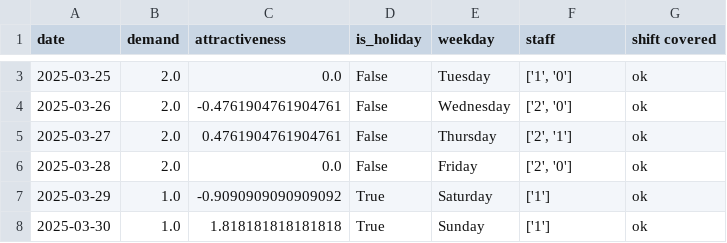
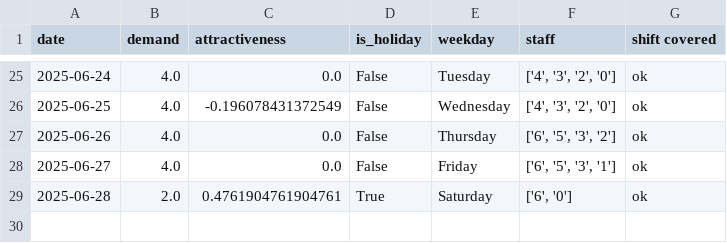
Before and after one commit to larssonnathalie/QMaxH-Cap, a CSV file: data/results/result_and_demand_cl2.csv, drawn as a sheet; only a part is shown, gaps mark what is left out; the diff covers the shown part only.

```diff
--- a/data/results/result_and_demand_cl2.csv
+++ b/data/results/result_and_demand_cl2.csv
@@ -3,6 +25,5 @@ date,demand,attractiveness,is_holiday,weekday,staff,shift covered
-2025-03-25,2.0,0.0,False,Tuesday,"['1', '0']",ok
-2025-03-26,2.0,-0.4761904761904761,False,Wednesday,"['2', '0']",ok
-2025-03-27,2.0,0.4761904761904761,False,Thursday,"['2', '1']",ok
-2025-03-28,2.0,0.0,False,Friday,"['2', '0']",ok
-2025-03-29,1.0,-0.9090909090909092,True,Saturday,['1'],ok
-2025-03-30,1.0,1.818181818181818,True,Sunday,['1'],ok
+2025-06-24,4.0,0.0,False,Tuesday,"['4', '3', '2', '0']",ok
+2025-06-25,4.0,-0.196078431372549,False,Wednesday,"['4', '3', '2', '0']",ok
+2025-06-26,4.0,0.0,False,Thursday,"['6', '5', '3', '2']",ok
+2025-06-27,4.0,0.0,False,Friday,"['6', '5', '3', '1']",ok
+2025-06-28,2.0,0.4761904761904761,True,Saturday,"['6', '0']",ok
```
Also changed, not shown: 22 added rows and 4 edited cells elsewhere in this file, data/intermediate/Qubo_matrix_cl2.csv, data/intermediate/empty_calendar.csv, 51 other files.
